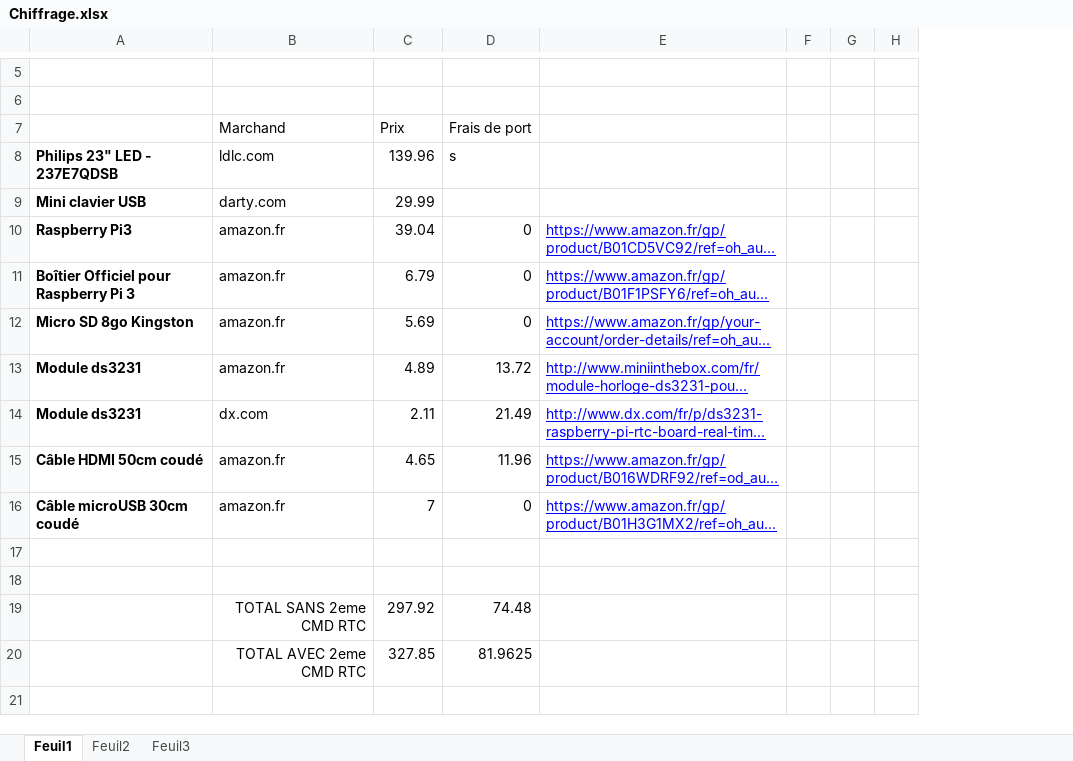
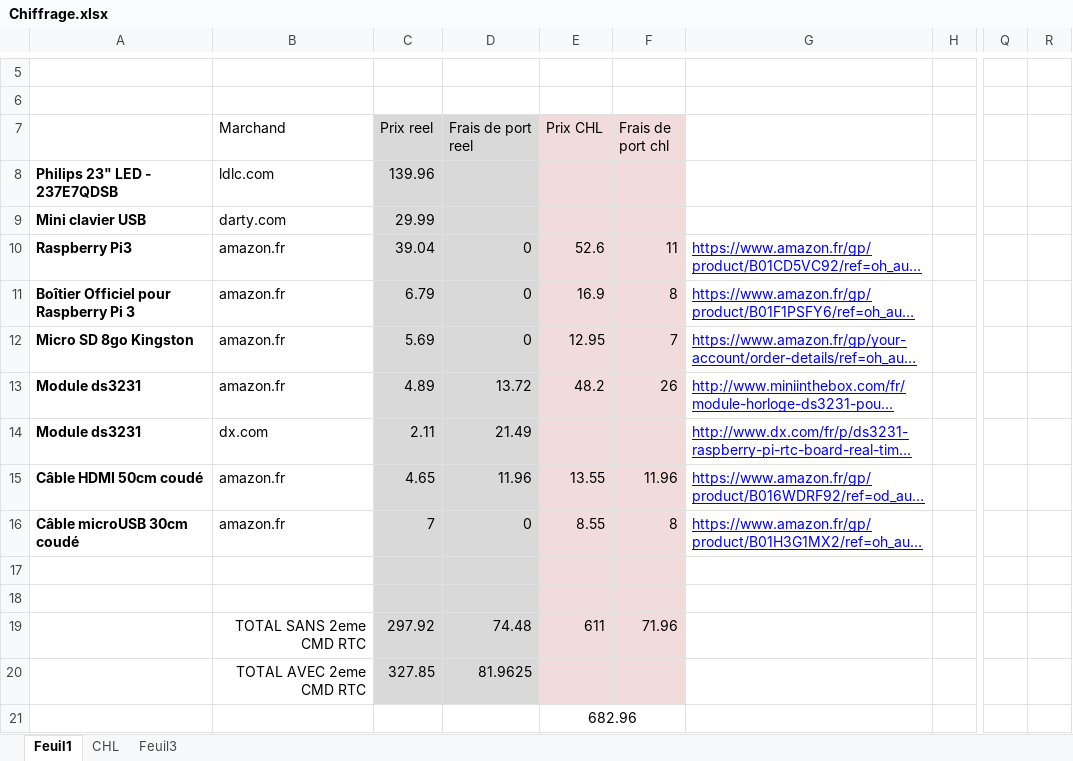
Before and after one commit to maxquille/Horloge, an Excel workbook: docs/Chiffrage.xlsx, sheet Feuil1, drawn as a sheet; only a part is shown, gaps mark what is left out; long unchanged cells end in …; values as stored, in another font and other column widths than the file's, no borders; charts and pictures not drawn; removed rows and columns are numbered as before the commit, all else as after; rows hold the shown columns only; the diff names each change by its address in the sheet, - before the commit and + after, or states it on an @@ line.

```diff
--- a/docs/Chiffrage.xlsx (sheet Feuil1)
+++ b/docs/Chiffrage.xlsx (sheet Feuil1)
-sheet tab: Feuil2
+sheet tab: CHL
+column E (Prix CHL), rows 10-19: 52.6 | 16.9 | 12.95 | 48.2 |  | 13.55 | 8.55 |  |  | 611
+column F (Frais de port chl), rows 10-19: 11 | 8 | 7 | 26 |  | 11.96 | 8 |  |  | 71.96
-column F, empty
-column G, empty
+column Q, empty
+column R, empty
-C7: Prix
+C7: Prix reel
-C7:D20 fill: none
+C7:D20 fill: #D9D9D9
-D7: Frais de port
+D7: Frais de port reel
-D8 (Frais de port reel): s
+D8 (Frais de port reel): (empty)
+row 21:  |  |  |  | 682.96
```
Also changed, not shown: formulas that keep their value, charts or pictures, 5 other files.
